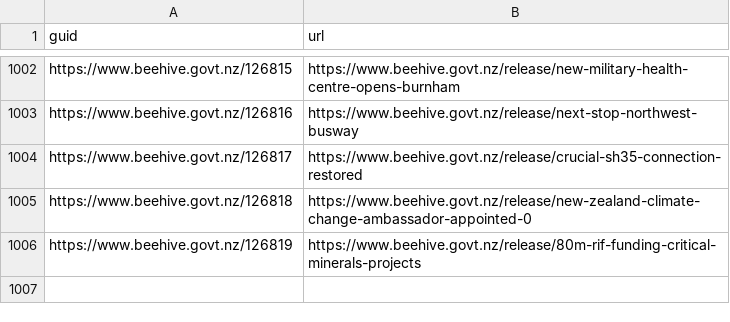
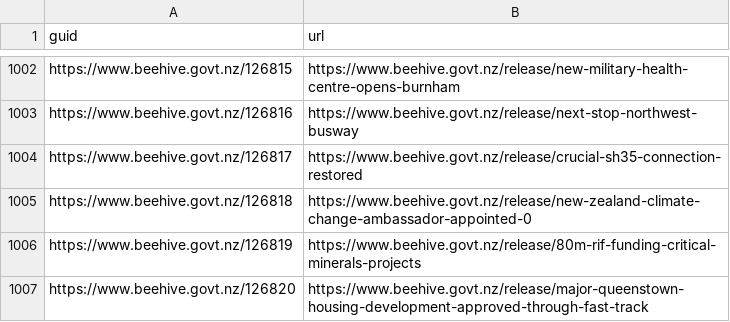
Before and after one commit to marcus-crane/hivesky, a CSV file: history.csv, drawn as a sheet; only a part is shown, gaps mark what is left out; the diff names each change by its address in the sheet, - before the commit and + after, or states it on an @@ line.

Commit message:
New releases have been syndicated

```diff
--- a/history.csv
+++ b/history.csv
+row 1007: https://www.beehive.govt.nz/126820 | https://www.beehive.govt.nz/release/major-queenstown-housing-development-approved-through-fast-track
```
